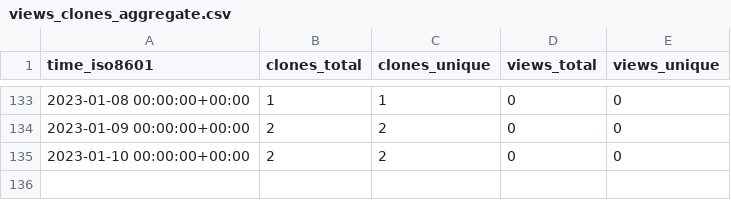
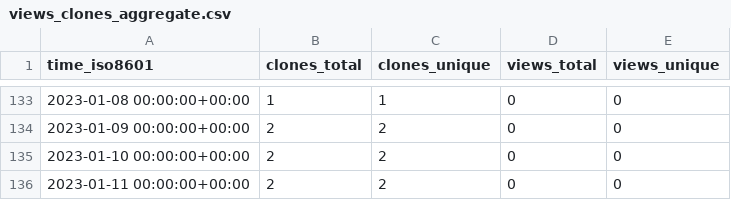
Before and after one commit to qzc438/academic-kickstart, a CSV file: qzc438/academic-kickstart/ghrs-data/views_clones_aggregate.csv, drawn as a sheet; only a part is shown, gaps mark what is left out; the diff names each change by its address in the sheet, - before the commit and + after, or states it on an @@ line.

```diff
--- a/qzc438/academic-kickstart/ghrs-data/views_clones_aggregate.csv
+++ b/qzc438/academic-kickstart/ghrs-data/views_clones_aggregate.csv
+row 136: 2023-01-11 00:00:00+00:00 | 2 | 2 | 0 | 0
```
Also changed, not shown: 1 other file.
